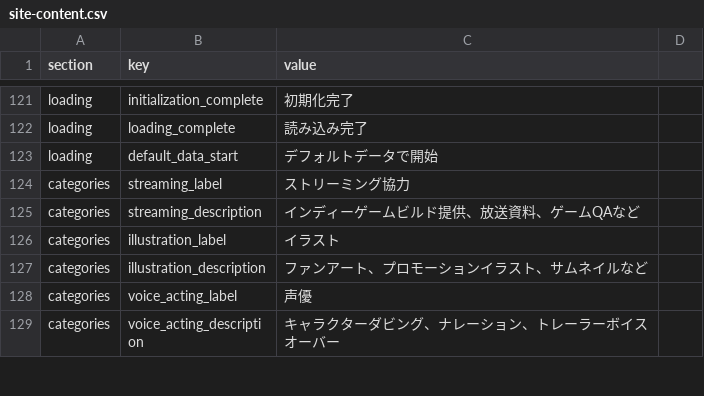
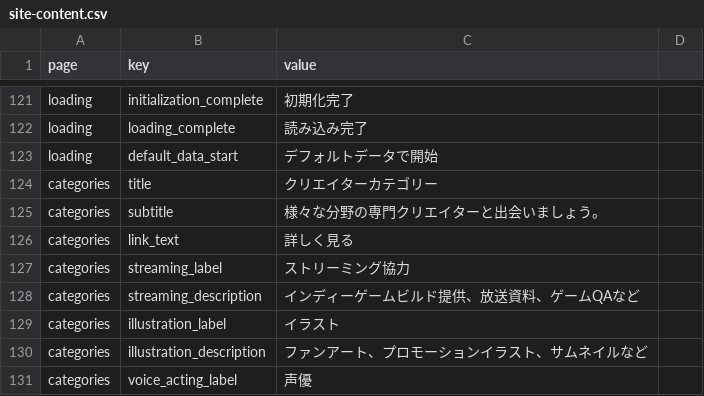
Before and after one commit to kjinwoo12/HGECreatorWeb, a CSV file: data/jp/site-content.csv, drawn as a sheet; only a part is shown, gaps mark what is left out; the shorter side is filled out with more unchanged rows; the diff names each change by its address in the sheet, - before the commit and + after, or states it on an @@ line.

```diff
--- a/data/jp/site-content.csv
+++ b/data/jp/site-content.csv
-A1: section
+A1: page
+row 124: categories | title | クリエイターカテゴリー
+row 125: categories | subtitle | 様々な分野の専門クリエイターと出会いましょう。
+row 126: categories | link_text | 詳しく見る
```
Also changed, not shown: data/en/site-content.csv, data/site-content.csv, 28 other files.
